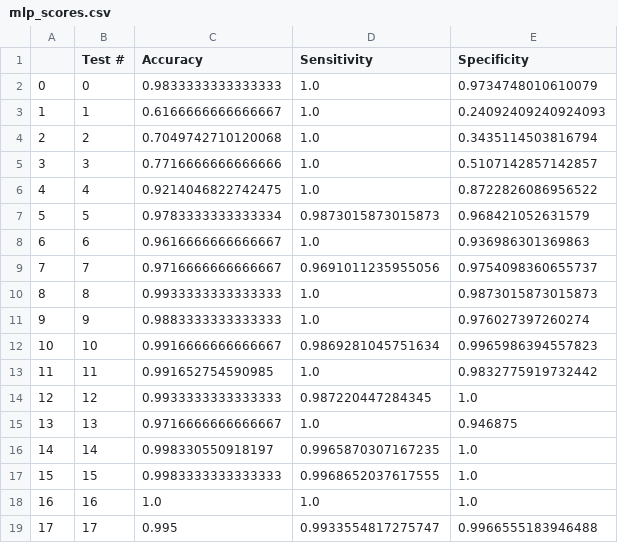
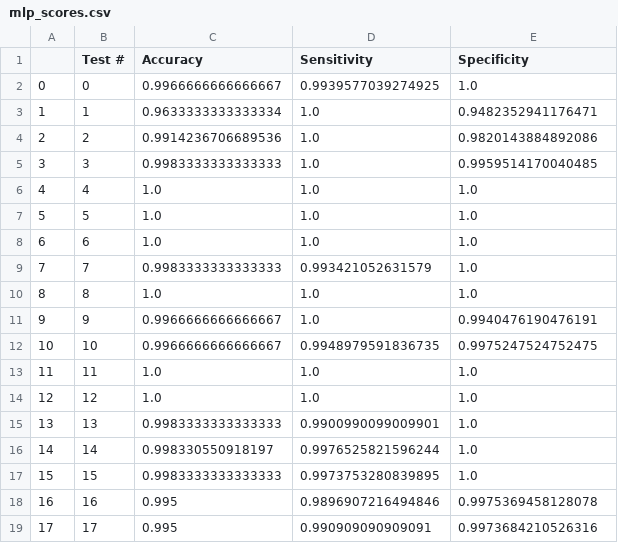
Before and after one commit to janenotjung-hue/inverted-pendulum, a CSV file: code/mlp_scores.csv, drawn as a sheet.

```diff
--- a/code/mlp_scores.csv
+++ b/code/mlp_scores.csv
@@ -1,19 +1,19 @@
 ,Test #,Accuracy,Sensitivity,Specificity
-0,0,0.9833333333333333,1.0,0.9734748010610079
-1,1,0.6166666666666667,1.0,0.24092409240924093
-2,2,0.7049742710120068,1.0,0.3435114503816794
-3,3,0.7716666666666666,1.0,0.5107142857142857
-4,4,0.9214046822742475,1.0,0.8722826086956522
-5,5,0.9783333333333334,0.9873015873015873,0.968421052631579
-6,6,0.9616666666666667,1.0,0.936986301369863
-7,7,0.9716666666666667,0.9691011235955056,0.9754098360655737
-8,8,0.9933333333333333,1.0,0.9873015873015873
-9,9,0.9883333333333333,1.0,0.976027397260274
-10,10,0.9916666666666667,0.9869281045751634,0.9965986394557823
-11,11,0.991652754590985,1.0,0.9832775919732442
-12,12,0.9933333333333333,0.987220447284345,1.0
-13,13,0.9716666666666667,1.0,0.946875
-14,14,0.998330550918197,0.9965870307167235,1.0
-15,15,0.9983333333333333,0.9968652037617555,1.0
-16,16,1.0,1.0,1.0
-17,17,0.995,0.9933554817275747,0.9966555183946488
+0,0,0.9966666666666667,0.9939577039274925,1.0
+1,1,0.9633333333333334,1.0,0.9482352941176471
+2,2,0.9914236706689536,1.0,0.9820143884892086
+3,3,0.9983333333333333,1.0,0.9959514170040485
+4,4,1.0,1.0,1.0
+5,5,1.0,1.0,1.0
+6,6,1.0,1.0,1.0
+7,7,0.9983333333333333,0.993421052631579,1.0
+8,8,1.0,1.0,1.0
+9,9,0.9966666666666667,1.0,0.9940476190476191
+10,10,0.9966666666666667,0.9948979591836735,0.9975247524752475
+11,11,1.0,1.0,1.0
+12,12,1.0,1.0,1.0
+13,13,0.9983333333333333,0.9900990099009901,1.0
+14,14,0.998330550918197,0.9976525821596244,1.0
+15,15,0.9983333333333333,0.9973753280839895,1.0
+16,16,0.995,0.9896907216494846,0.9975369458128078
+17,17,0.995,0.990909090909091,0.9973684210526316
```
Also changed, not shown: code/tree_scores.csv, 8 other files.
